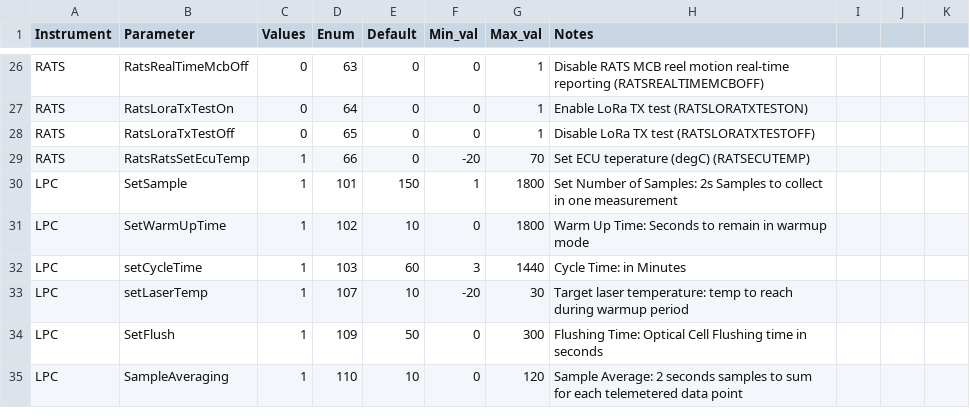
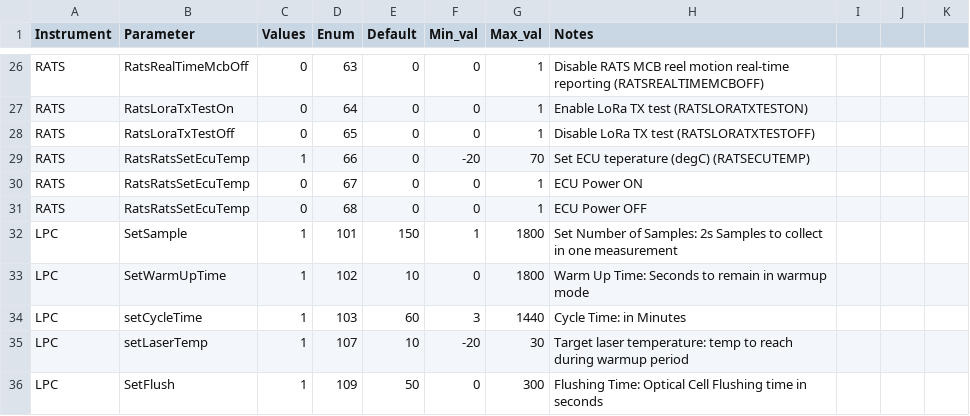
Before and after one commit to kalnajslab-org/TeleCommands, a CSV file: TC_Parameters.csv, drawn as a sheet; only a part is shown, gaps mark what is left out; the shorter side is filled out with more unchanged rows.

Commit message:
Add RATS ECU power on/off TCs

```diff
--- a/TC_Parameters.csv
+++ b/TC_Parameters.csv
@@ -29,2 +29,4 @@ RATS,RatsLoraTxTestOff,0,65,0,0,1,Disable LoRa TX test (RATSLORATXTESTOFF),,,
 RATS,RatsRatsSetEcuTemp,1,66,0,-20,70,Set ECU teperature (degC) (RATSECUTEMP),,,
+RATS,RatsRatsSetEcuTemp,0,67,0,0,1,ECU Power ON,,,
+RATS,RatsRatsSetEcuTemp,0,68,0,0,1,ECU Power OFF,,,
 LPC,SetSample,1,101,150,1,1800,Set Number of Samples: 2s Samples to collect in one measurement,,,
```
